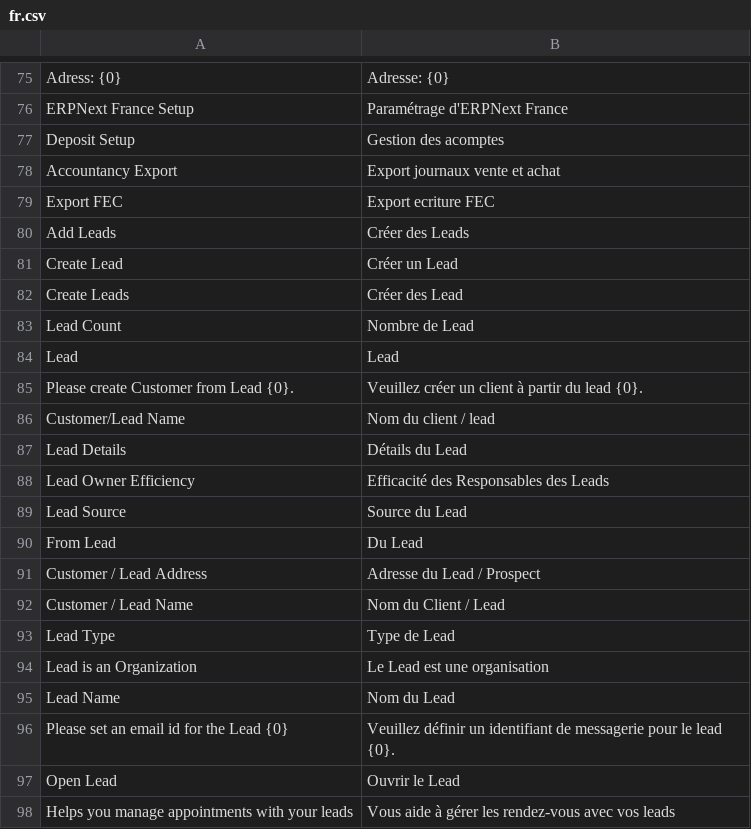
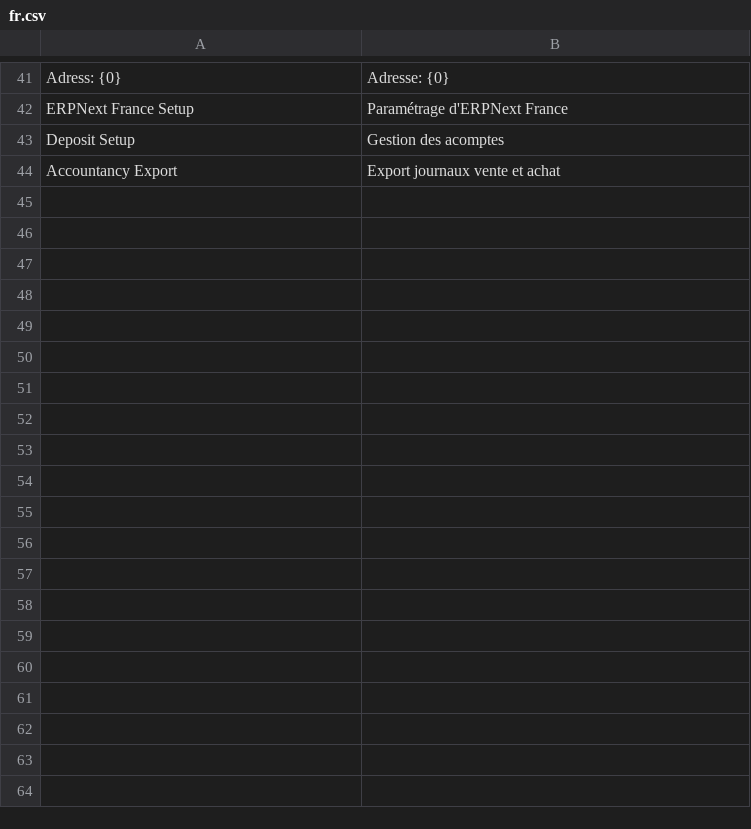
Before and after one commit to scopen-coop/erpnext_france, a CSV file: erpnext_france/translations/fr.csv, drawn as a sheet; only a part is shown, gaps mark what is left out; the diff covers the shown part only; the diff names each change by its address in the sheet, - before the commit and + after, or states it on an @@ line.

Commit message:
refactor: remove translation that are now in frappe/erpnext core

```diff
--- a/erpnext_france/translations/fr.csv
+++ b/erpnext_france/translations/fr.csv
-row 79: Export FEC | Export ecriture FEC
-row 80: Add Leads | Créer des Leads
-row 81: Create Lead | Créer un Lead
-row 82: Create Leads | Créer des Lead
-row 83: Lead Count | Nombre de Lead
-row 84: Lead | Lead
-row 85: Please create Customer from Lead {0}. | Veuillez créer un client à partir du lead {0}.
-row 86: Customer/Lead Name | Nom du client / lead
-row 87: Lead Details | Détails du Lead
-row 88: Lead Owner Efficiency | Efficacité des Responsables des Leads
-row 89: Lead Source | Source du Lead
-row 90: From Lead | Du Lead
-row 91: Customer / Lead Address | Adresse du Lead / Prospect
-row 92: Customer / Lead Name | Nom du Client / Lead
-row 93: Lead Type | Type de Lead
-row 94: Lead is an Organization | Le Lead est une organisation
-row 95: Lead Name | Nom du Lead
-row 96: Please set an email id for the Lead {0} | Veuillez définir un identifiant de messagerie pour le lead {0}.
-row 97: Open Lead | Ouvrir le Lead
-row 98: Helps you manage appointments with your leads | Vous aide à gérer les rendez-vous avec vos leads
```
Also changed, not shown: 47 removed rows and 1 edited cell elsewhere in this file.
